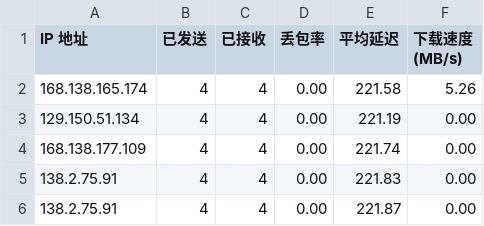
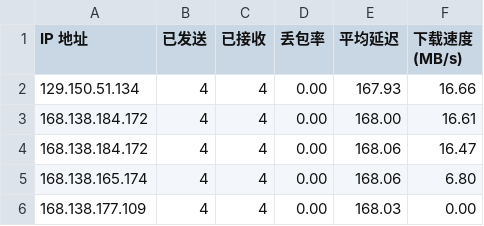
Before and after one commit to kaeltheron/youxuan, a CSV file: CloudflareST/sg.csv, drawn as a sheet.

```diff
--- a/CloudflareST/sg.csv
+++ b/CloudflareST/sg.csv
@@ -1,6 +1,6 @@
 IP 地址,已发送,已接收,丢包率,平均延迟,下载速度 (MB/s)
-168.138.165.174,4,4,0.00,221.58,5.26
-129.150.51.134,4,4,0.00,221.19,0.00
-168.138.177.109,4,4,0.00,221.74,0.00
-138.2.75.91,4,4,0.00,221.83,0.00
-138.2.75.91,4,4,0.00,221.87,0.00
+129.150.51.134,4,4,0.00,167.93,16.66
+168.138.184.172,4,4,0.00,168.00,16.61
+168.138.184.172,4,4,0.00,168.06,16.47
+168.138.165.174,4,4,0.00,168.06,6.80
+168.138.177.109,4,4,0.00,168.03,0.00
```
Also changed, not shown: 2 other files.
